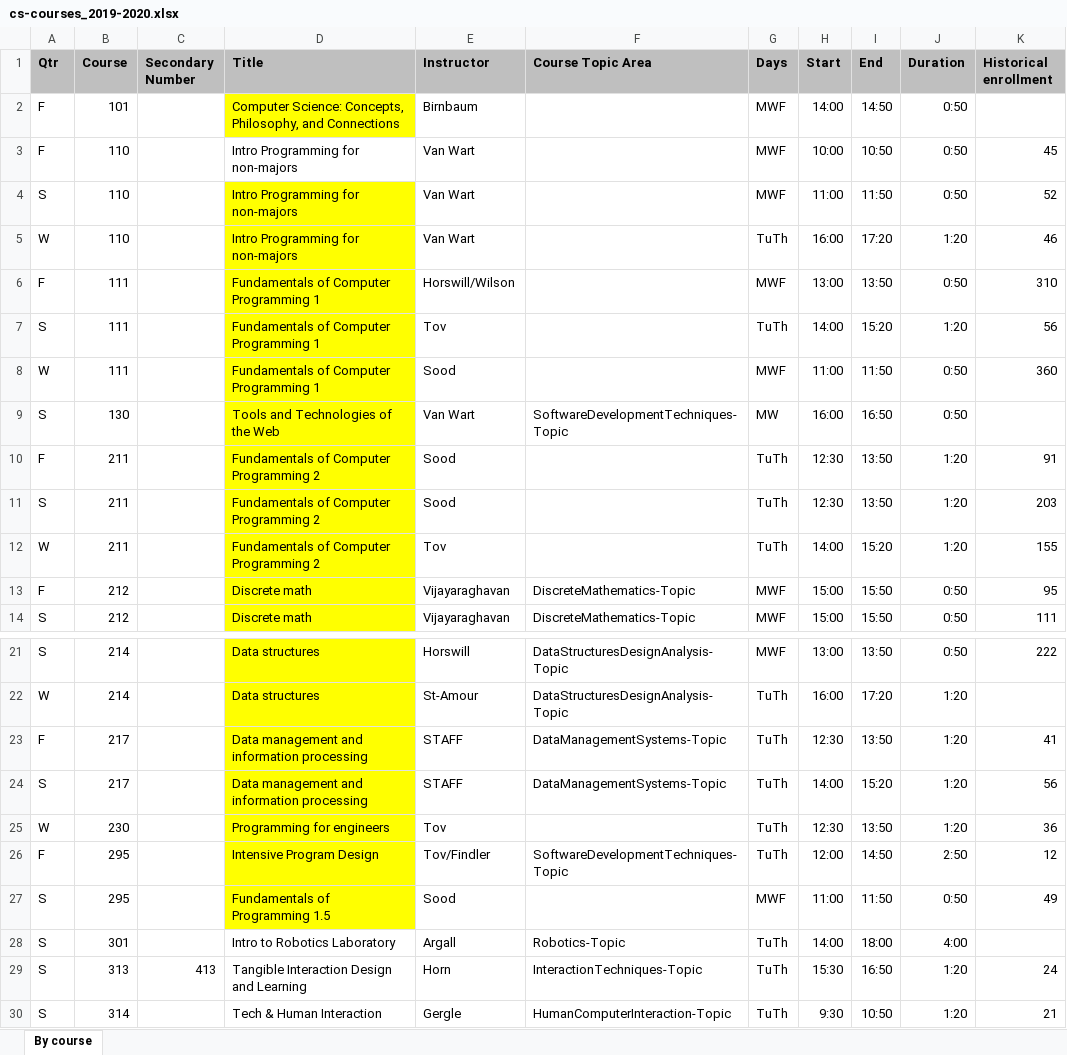
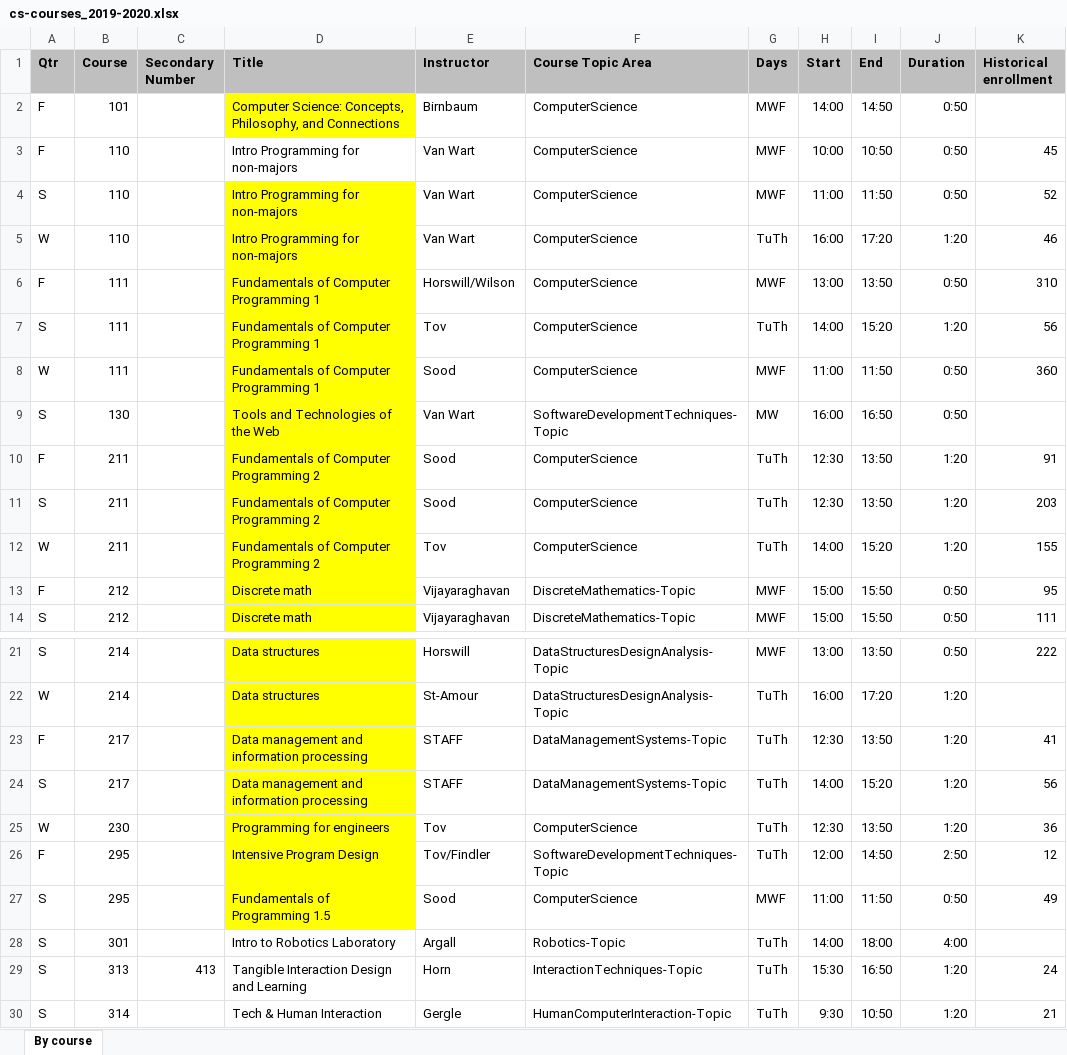
Before and after one commit to TeeOhh/CI_TeachingKiosk, an Excel workbook: data/cs-courses_2019-2020.xlsx, sheet By course, drawn as a sheet; only a part is shown, gaps mark what is left out; values as stored, in another font and other column widths than the file's, no borders; conditional formats not drawn; the diff names each change by its address in the sheet, - before the commit and + after, or states it on an @@ line.

Commit message:
adding CS topic for intro CS courses

```diff
--- a/data/cs-courses_2019-2020.xlsx (sheet By course)
+++ b/data/cs-courses_2019-2020.xlsx (sheet By course)
-F2:F8 (Course Topic Area): (empty)
+F2:F8 (Course Topic Area): ComputerScience
-F10:F12 (Course Topic Area): (empty)
+F10:F12 (Course Topic Area): ComputerScience
-F25 (Course Topic Area): (empty)
+F25 (Course Topic Area): ComputerScience
-F27 (Course Topic Area): (empty)
+F27 (Course Topic Area): ComputerScience
```
Also changed, not shown: 4 other files.
